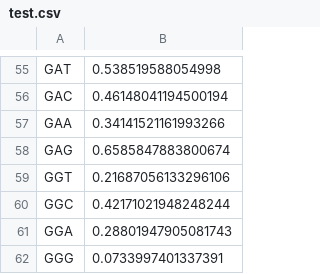
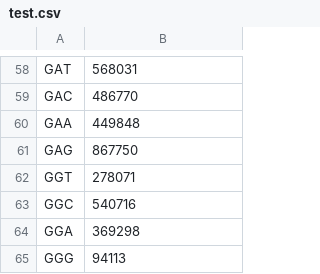
Before and after one commit to gxelab/cubat, a CSV file: cubat2/test.csv, drawn as a sheet; only a part is shown, gaps mark what is left out; addresses are those after the commit; the diff covers the shown part only; the diff names each change by its address in the sheet, - before the commit and + after, or states it on an @@ line.

```diff
--- a/cubat2/test.csv
+++ b/cubat2/test.csv
-B58: 0.538519588054998
+B58: 568031
-B59: 0.46148041194500194
+B59: 486770
-B60: 0.34141521161993266
+B60: 449848
-B61: 0.6585847883800674
+B61: 867750
-B62: 0.21687056133296106
+B62: 278071
-B63: 0.42171021948248244
+B63: 540716
-B64: 0.28801947905081743
+B64: 369298
-B65: 0.0733997401337391
+B65: 94113
```
Also changed, not shown: 3 added rows and 53 edited cells elsewhere in this file, 12 other files.
